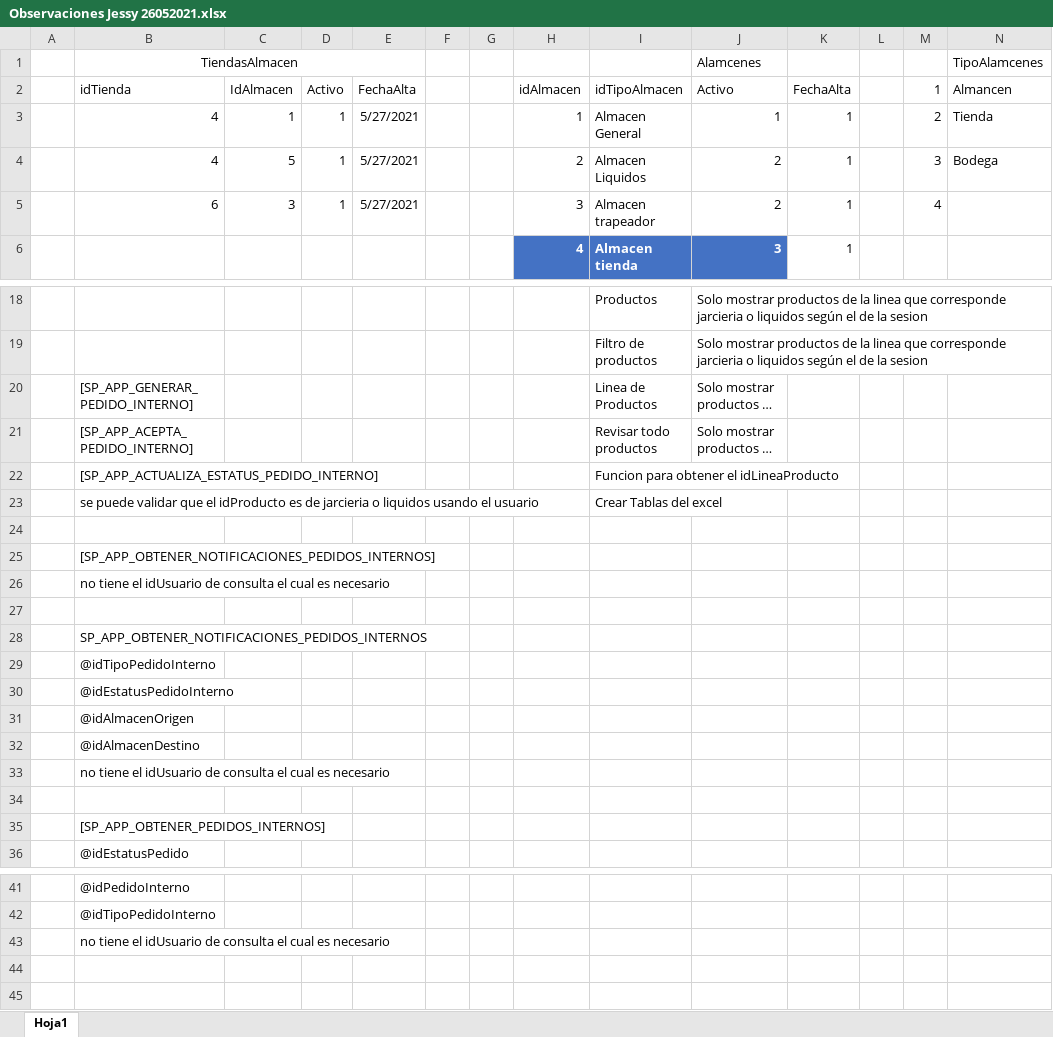
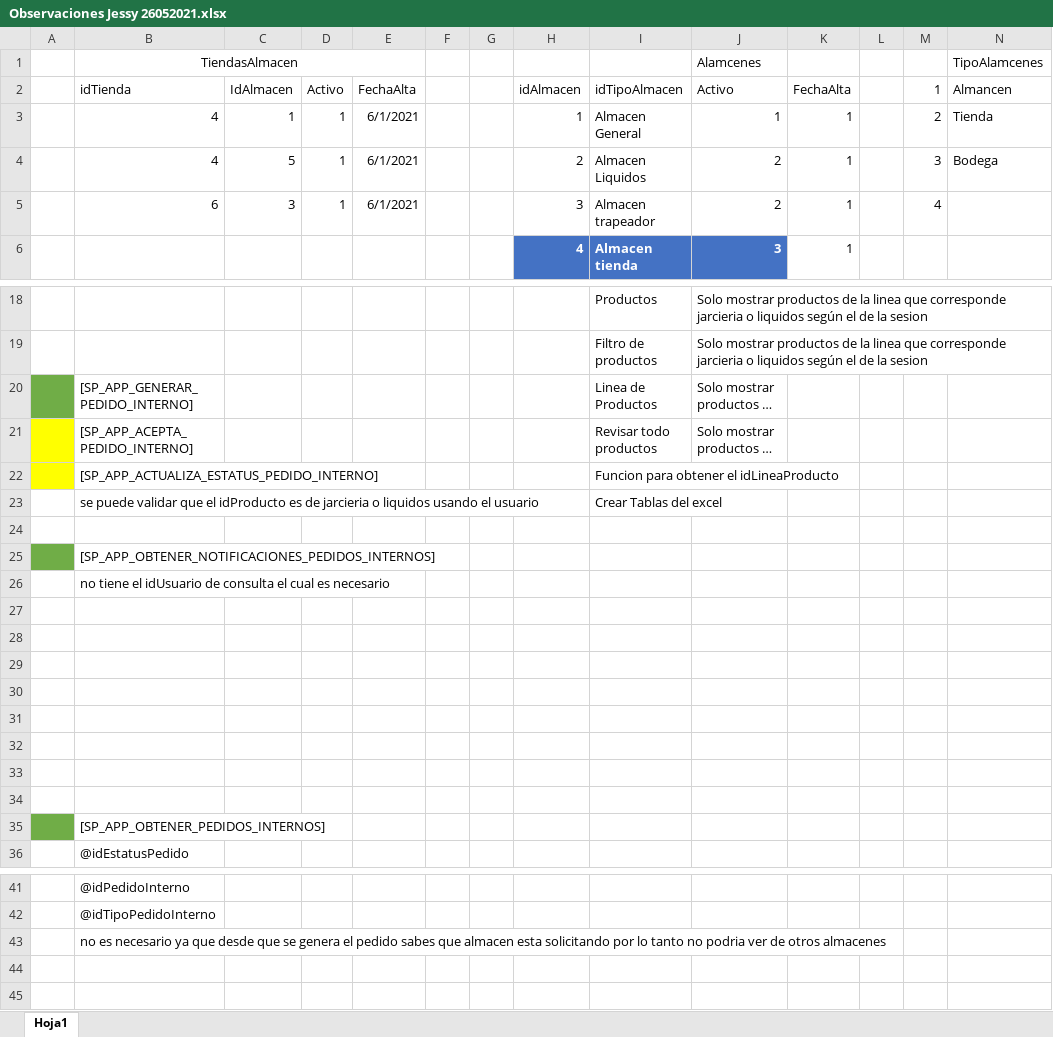
Before and after one commit to varCloud/comercializadora, an Excel workbook: Analisis/SPRINTs/Observaciones Jessy 26052021.xlsx, sheet Hoja1, drawn as a sheet; only a part is shown, gaps mark what is left out; long unchanged cells end in …; values as stored, in another font and other column widths than the file's, no borders; the diff covers the shown part only; the diff names each change by its address in the sheet, - before the commit and + after, or states it on an @@ line.

```diff
--- a/Analisis/SPRINTs/Observaciones Jessy 26052021.xlsx (sheet Hoja1)
+++ b/Analisis/SPRINTs/Observaciones Jessy 26052021.xlsx (sheet Hoja1)
-E3:E5: 5/27/2021
+E3:E5: 6/1/2021
-A20 fill: none
+A20 fill: #70AD47
-A21:A22 fill: none
+A21:A22 fill: #FFFF00
-A25 fill: none
+A25 fill: #70AD47
-B28: SP_APP_OBTENER_NOTIFICACIONES_PEDIDOS_INTERNOS
+B28: (empty)
-B29: @idTipoPedidoInterno
+B29: (empty)
-B30: @idEstatusPedidoInterno
+B30: (empty)
-B31: @idAlmacenOrigen
+B31: (empty)
-B32: @idAlmacenDestino
+B32: (empty)
-B33: no tiene el idUsuario de consulta el cual es necesario
+B33: (empty)
-A35 fill: none
+A35 fill: #70AD47
-B43: no tiene el idUsuario de consulta el cual es necesario
+B43: no es necesario ya que desde que se genera el pedido sabes que almacen esta solicitando por lo tanto no podria ver de otros almacenes
```
Also changed, not shown: cell formats elsewhere in this sheet, Analisis/SPRINTs/Sprint7.1Observaciones.xlsx, 10 other files.
